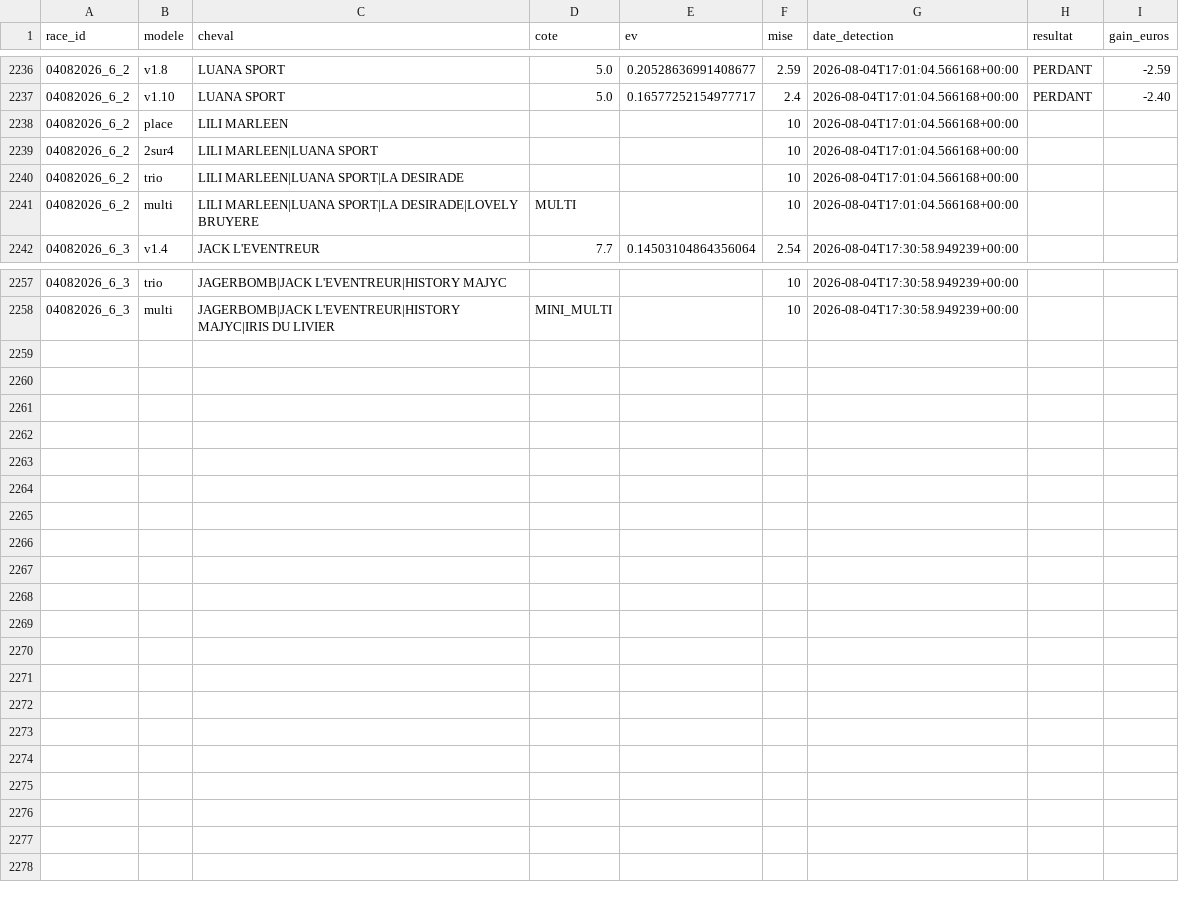
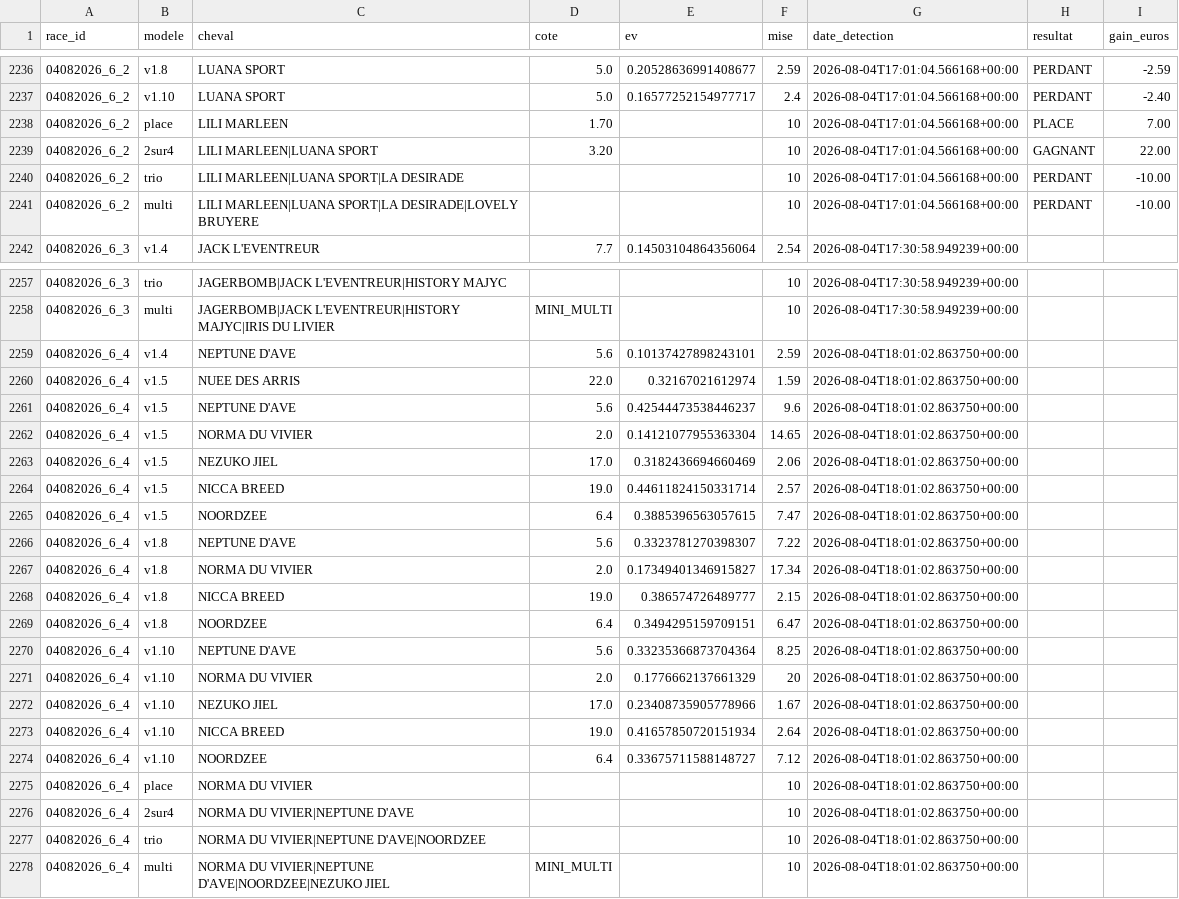
Before and after one commit to Falcon78ux/pmu-paper-trading, a CSV file: paris_virtuels.csv, drawn as a sheet; only a part is shown, gaps mark what is left out.

```diff
--- a/paris_virtuels.csv
+++ b/paris_virtuels.csv
@@ -2237,6 +2237,6 @@ race_id,modele,cheval,cote,ev,mise,date_detection,resultat,gain_euros
 04082026_6_2,v1.10,LUANA SPORT,5.0,0.16577252154977717,2.4,2026-08-04T17:01:04.566168+00:00,PERDANT,-2.40
-04082026_6_2,place,LILI MARLEEN,,,10,2026-08-04T17:01:04.566168+00:00,,
-04082026_6_2,2sur4,LILI MARLEEN|LUANA SPORT,,,10,2026-08-04T17:01:04.566168+00:00,,
-04082026_6_2,trio,LILI MARLEEN|LUANA SPORT|LA DESIRADE,,,10,2026-08-04T17:01:04.566168+00:00,,
-04082026_6_2,multi,LILI MARLEEN|LUANA SPORT|LA DESIRADE|LOVELY BRUYERE,MULTI,,10,2026-08-04T17:01:04.566168+00:00,,
+04082026_6_2,place,LILI MARLEEN,1.70,,10,2026-08-04T17:01:04.566168+00:00,PLACE,7.00
+04082026_6_2,2sur4,LILI MARLEEN|LUANA SPORT,3.20,,10,2026-08-04T17:01:04.566168+00:00,GAGNANT,22.00
+04082026_6_2,trio,LILI MARLEEN|LUANA SPORT|LA DESIRADE,,,10,2026-08-04T17:01:04.566168+00:00,PERDANT,-10.00
+04082026_6_2,multi,LILI MARLEEN|LUANA SPORT|LA DESIRADE|LOVELY BRUYERE,,,10,2026-08-04T17:01:04.566168+00:00,PERDANT,-10.00
 04082026_6_3,v1.4,JACK L'EVENTREUR,7.7,0.14503104864356064,2.54,2026-08-04T17:30:58.949239+00:00,,
@@ -2258 +2258,21 @@ race_id,modele,cheval,cote,ev,mise,date_detection,resultat,gain_euros
 04082026_6_3,multi,JAGERBOMB|JACK L'EVENTREUR|HISTORY MAJYC|IRIS DU LIVIER,MINI_MULTI,,10,2026-08-04T17:30:58.949239+00:00,,
+04082026_6_4,v1.4,NEPTUNE D'AVE,5.6,0.10137427898243101,2.59,2026-08-04T18:01:02.863750+00:00,,
+04082026_6_4,v1.5,NUEE DES ARRIS,22.0,0.32167021612974,1.59,2026-08-04T18:01:02.863750+00:00,,
+04082026_6_4,v1.5,NEPTUNE D'AVE,5.6,0.42544473538446237,9.6,2026-08-04T18:01:02.863750+00:00,,
+04082026_6_4,v1.5,NORMA DU VIVIER,2.0,0.14121077955363304,14.65,2026-08-04T18:01:02.863750+00:00,,
+04082026_6_4,v1.5,NEZUKO JIEL,17.0,0.3182436694660469,2.06,2026-08-04T18:01:02.863750+00:00,,
+04082026_6_4,v1.5,NICCA BREED,19.0,0.44611824150331714,2.57,2026-08-04T18:01:02.863750+00:00,,
+04082026_6_4,v1.5,NOORDZEE,6.4,0.3885396563057615,7.47,2026-08-04T18:01:02.863750+00:00,,
+04082026_6_4,v1.8,NEPTUNE D'AVE,5.6,0.3323781270398307,7.22,2026-08-04T18:01:02.863750+00:00,,
+04082026_6_4,v1.8,NORMA DU VIVIER,2.0,0.17349401346915827,17.34,2026-08-04T18:01:02.863750+00:00,,
+04082026_6_4,v1.8,NICCA BREED,19.0,0.386574726489777,2.15,2026-08-04T18:01:02.863750+00:00,,
+04082026_6_4,v1.8,NOORDZEE,6.4,0.3494295159709151,6.47,2026-08-04T18:01:02.863750+00:00,,
+04082026_6_4,v1.10,NEPTUNE D'AVE,5.6,0.33235366873704364,8.25,2026-08-04T18:01:02.863750+00:00,,
+04082026_6_4,v1.10,NORMA DU VIVIER,2.0,0.1776662137661329,20,2026-08-04T18:01:02.863750+00:00,,
+04082026_6_4,v1.10,NEZUKO JIEL,17.0,0.23408735905778966,1.67,2026-08-04T18:01:02.863750+00:00,,
+04082026_6_4,v1.10,NICCA BREED,19.0,0.41657850720151934,2.64,2026-08-04T18:01:02.863750+00:00,,
+04082026_6_4,v1.10,NOORDZEE,6.4,0.33675711588148727,7.12,2026-08-04T18:01:02.863750+00:00,,
+04082026_6_4,place,NORMA DU VIVIER,,,10,2026-08-04T18:01:02.863750+00:00,,
+04082026_6_4,2sur4,NORMA DU VIVIER|NEPTUNE D'AVE,,,10,2026-08-04T18:01:02.863750+00:00,,
+04082026_6_4,trio,NORMA DU VIVIER|NEPTUNE D'AVE|NOORDZEE,,,10,2026-08-04T18:01:02.863750+00:00,,
+04082026_6_4,multi,NORMA DU VIVIER|NEPTUNE D'AVE|NOORDZEE|NEZUKO JIEL,MINI_MULTI,,10,2026-08-04T18:01:02.863750+00:00,,
```
Also changed, not shown: diagnostic_couverture.csv, 10 other files.
